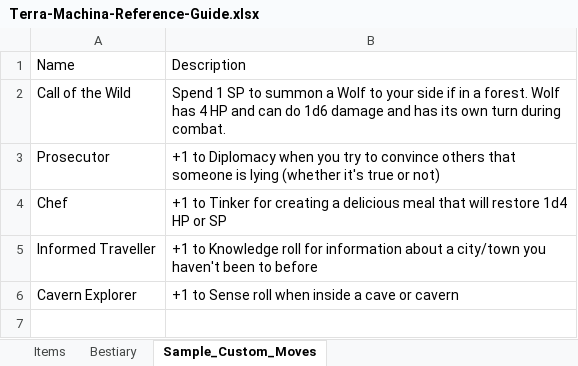
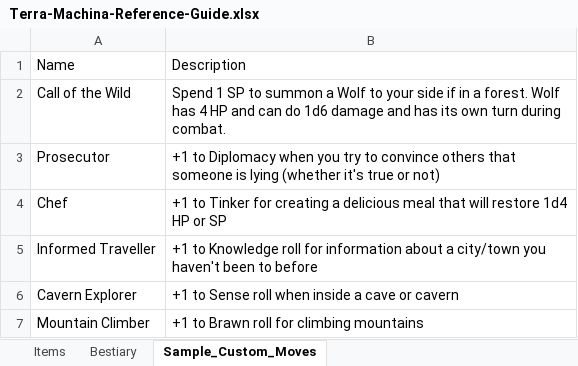
Before and after one commit to randomgeekdom/TerraMachina, an Excel workbook: site/public/Terra-Machina-Reference-Guide.xlsx, sheet Sample_Custom_Moves, drawn as a sheet; values as stored, in another font and other column widths than the file's, no borders; table styles not drawn; the diff names each change by its address in the sheet, - before the commit and + after, or states it on an @@ line.

Commit message:
Adding to reference guide and updating pdf

```diff
--- a/site/public/Terra-Machina-Reference-Guide.xlsx (sheet Sample_Custom_Moves)
+++ b/site/public/Terra-Machina-Reference-Guide.xlsx (sheet Sample_Custom_Moves)
+row 7: Mountain Climber | +1 to Brawn roll for climbing mountains
```
Also changed, not shown: 3 other files.
